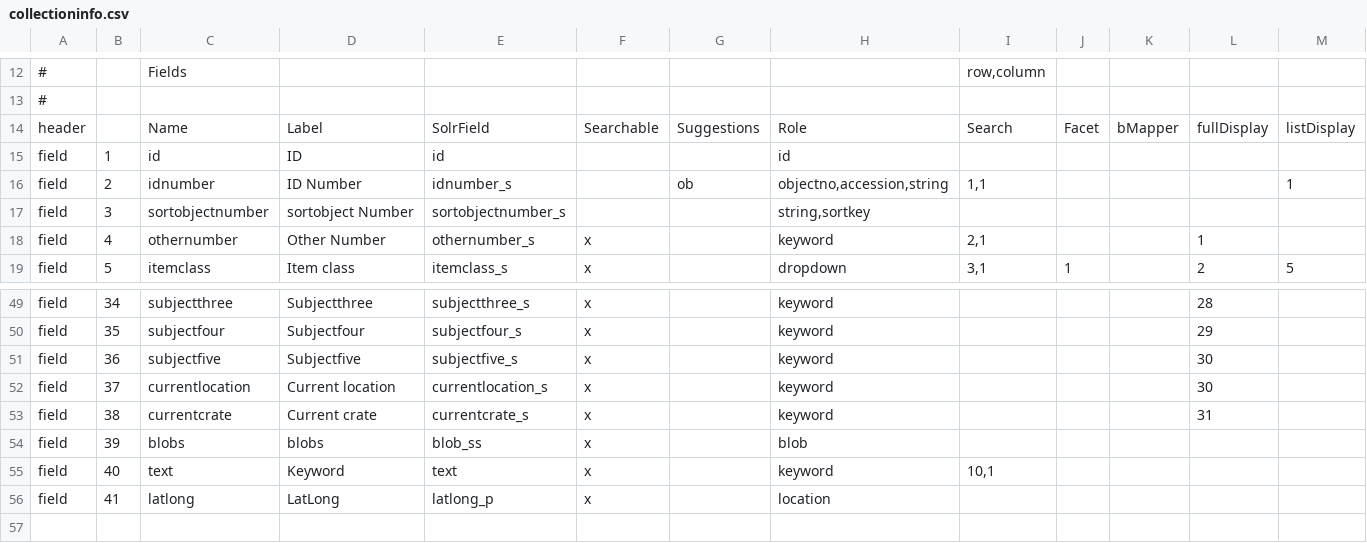
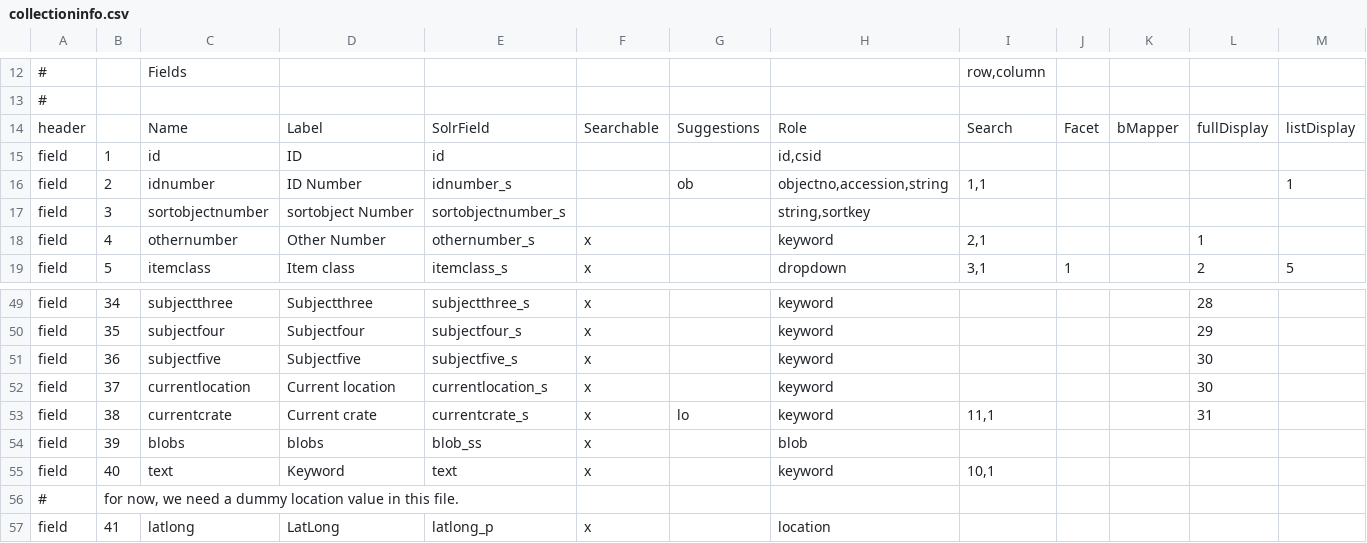
Before and after one commit to reginax/bampfa_project, a CSV file: search/collectioninfo.csv, drawn as a sheet; only a part is shown, gaps mark what is left out; rows hold the shown columns only; the diff names each change by its address in the sheet, - before the commit and + after, or states it on an @@ line.

```diff
--- a/search/collectioninfo.csv
+++ b/search/collectioninfo.csv
-H15: id
+H15: id,csid
-G53: (empty)
+G53: lo
-I53: (empty)
+I53: 11,1
+row 56: # | for now, we need a dummy location value in this file.
```
Also changed, not shown: 11 other files.
